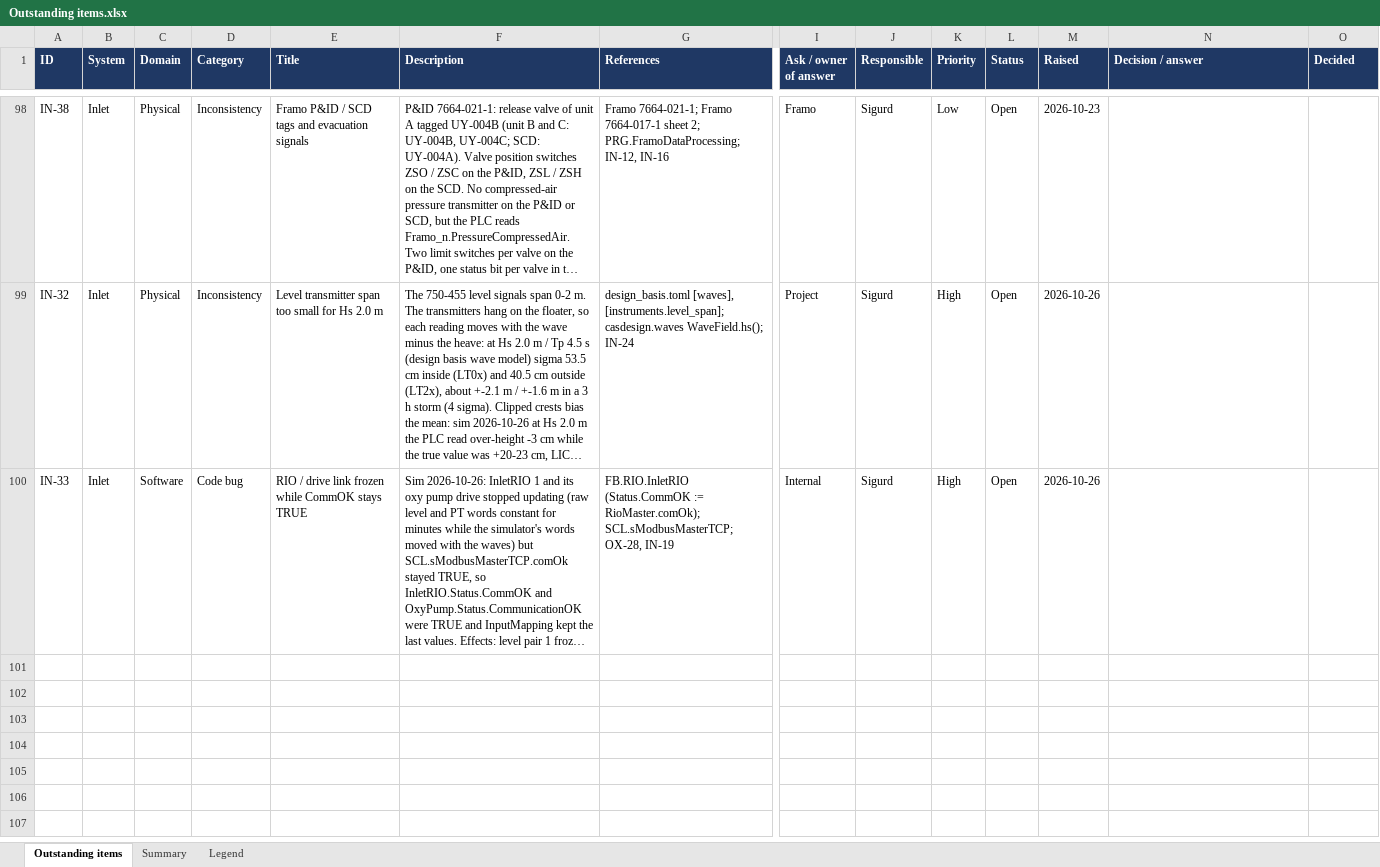
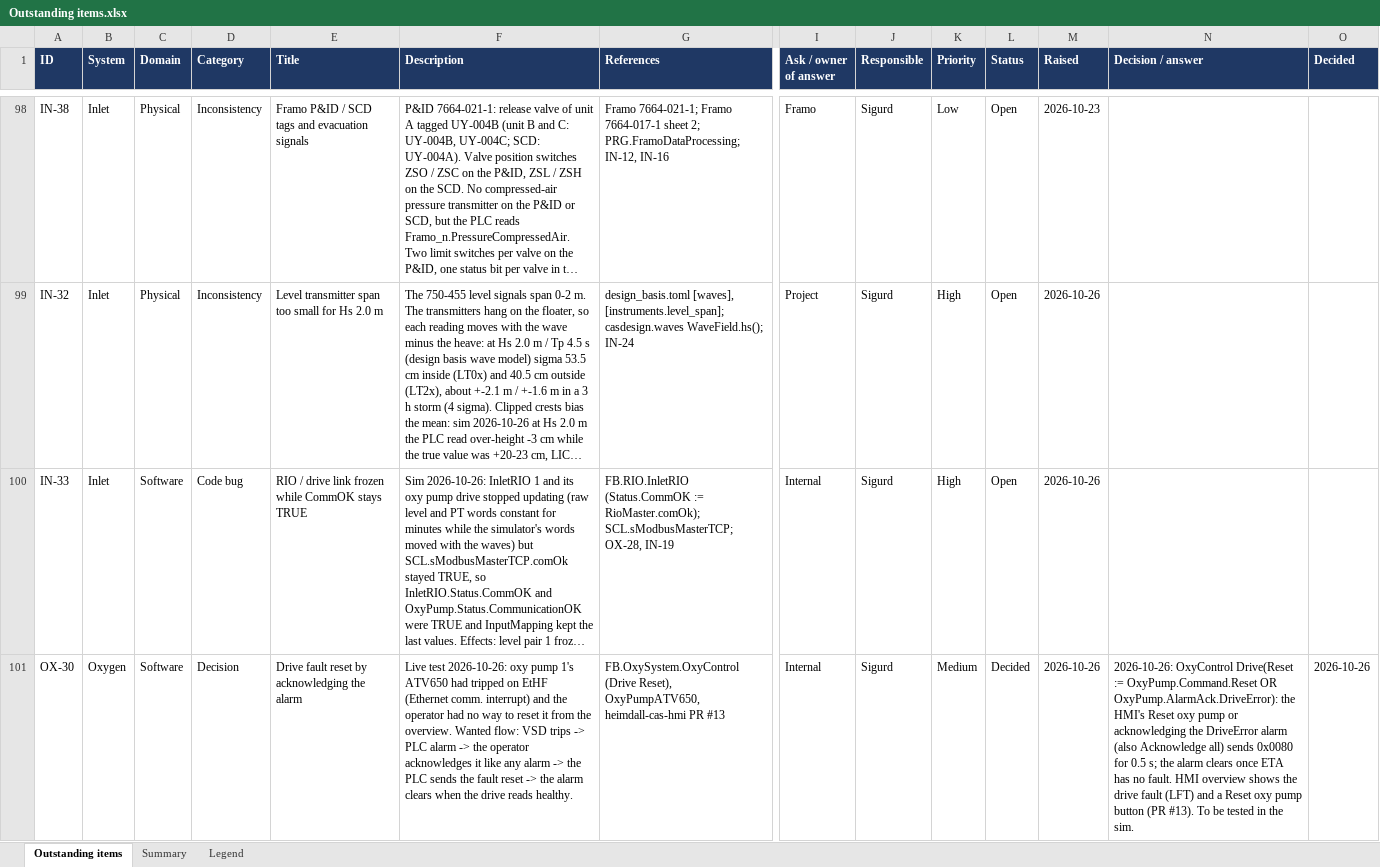
Before and after one commit to sigurdrb/workfolder-latex, an Excel workbook: CAS/Outstanding items.xlsx, sheet Outstanding items, drawn as a sheet; only a part is shown, gaps mark what is left out; long unchanged cells end in …; values as stored, in another font and other column widths than the file's, no borders; conditional formats not drawn; rows hold the shown columns only; the diff names each change by its address in the sheet, - before the commit and + after, or states it on an @@ line.

```diff
--- a/CAS/Outstanding items.xlsx (sheet Outstanding items)
+++ b/CAS/Outstanding items.xlsx (sheet Outstanding items)
+row 101: OX-30 | Oxygen | Software | Decision | Drive fault reset by acknowledging the alarm | Live test 2026-10-26: oxy pump 1's ATV650 had tripped on EtHF (Ethernet comm. interrupt) and the operator had no way to reset it from the overview. Wanted flow: VSD trips -> PLC alarm -> the operator acknowledges it like any alarm -> the PLC sends the fault reset -> the alarm clears when the drive reads healthy. | FB.OxySystem.OxyControl (Drive Reset), OxyPumpATV650, heimdall-cas-hmi PR #13 | Internal | Sigurd | Medium | Decided | 2026-10-26 | 2026-10-26: OxyControl Drive(Reset := OxyPump.Command.Reset OR OxyPump.AlarmAck.DriveError): the HMI's Reset oxy pump or acknowledging the DriveError alarm (also Acknowledge all) sends 0x0080 for 0.5 s; the alarm clears once ETA has no fault. HMI overview shows the drive fault (LFT) and a Reset oxy pump button (PR #13). To be tested in the sim. | 2026-10-26
```
Also changed, not shown: 2 other files.
